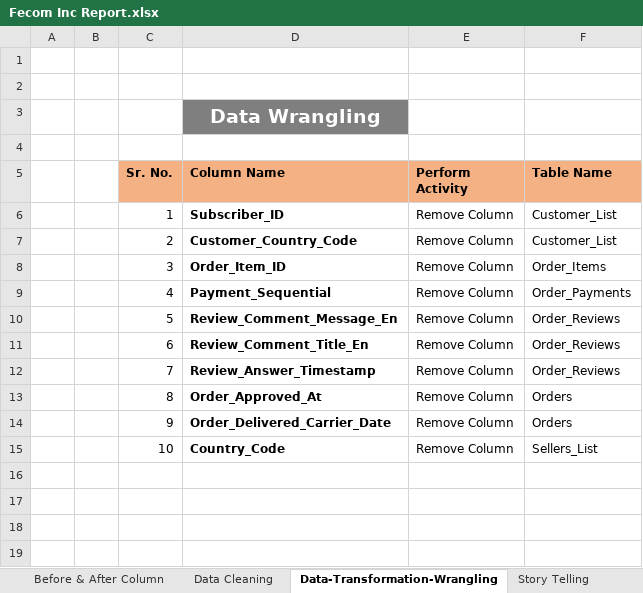
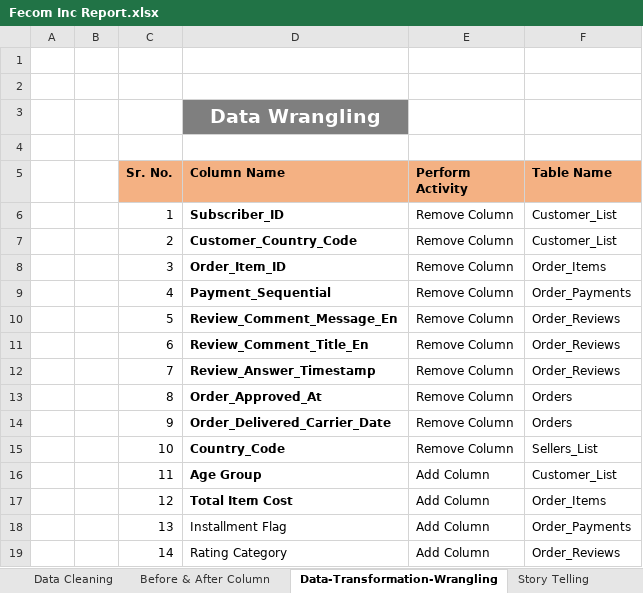
Before and after one commit to prafullwahatule/BI-Fecom-Inc-Report, an Excel workbook: Report/Fecom Inc Report.xlsx, sheet Data-Transformation-Wrangling, drawn as a sheet; values as stored, in another font and other column widths than the file's, no borders; the diff names each change by its address in the sheet, - before the commit and + after, or states it on an @@ line.

Commit message:
Add Some Additonal Column

```diff
--- a/Report/Fecom Inc Report.xlsx (sheet Data-Transformation-Wrangling)
+++ b/Report/Fecom Inc Report.xlsx (sheet Data-Transformation-Wrangling)
@@ sheet tab order changed: Data Cleaning | Before & After Column | Data-Transformation-Wrangling | Story Telling @@
+row 16:  |  | 11 | Age Group | Add Column | Customer_List
+row 17:  |  | 12 | Total Item Cost | Add Column | Order_Items
+row 18:  |  | 13 | Installment Flag | Add Column | Order_Payments
+row 19:  |  | 14 | Rating Category | Add Column | Order_Reviews
```
Also changed, not shown: sheet Data Cleaning, sheet Plan BI Pages, sheet Before & After Column, formulas that keep their value, 2 other files.
